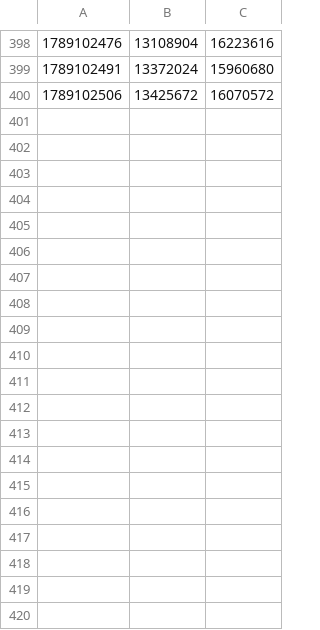
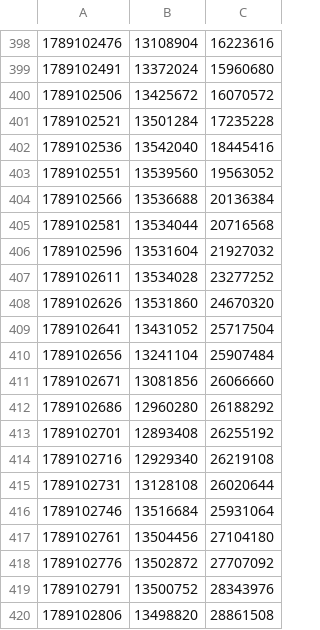
Before and after one commit to manndinoo/CoolCryptoGames, a TSV file: rss.tsv, drawn as a sheet; only a part is shown, gaps mark what is left out.

```diff
--- a/rss.tsv
+++ b/rss.tsv
@@ -400 +400,21 @@
 1789102506	13425672	16070572
+1789102521	13501284	17235228
+1789102536	13542040	18445416
+1789102551	13539560	19563052
+1789102566	13536688	20136384
+1789102581	13534044	20716568
+1789102596	13531604	21927032
+1789102611	13534028	23277252
+1789102626	13531860	24670320
+1789102641	13431052	25717504
+1789102656	13241104	25907484
+1789102671	13081856	26066660
+1789102686	12960280	26188292
+1789102701	12893408	26255192
+1789102716	12929340	26219108
+1789102731	13128108	26020644
+1789102746	13516684	25931064
+1789102761	13504456	27104180
+1789102776	13502872	27707092
+1789102791	13500752	28343976
+1789102806	13498820	28861508
```
Also changed, not shown: 1 other file.
